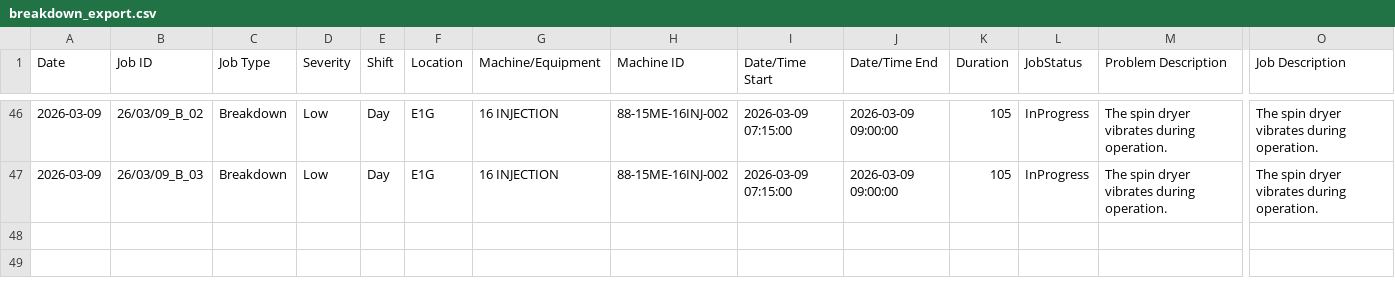
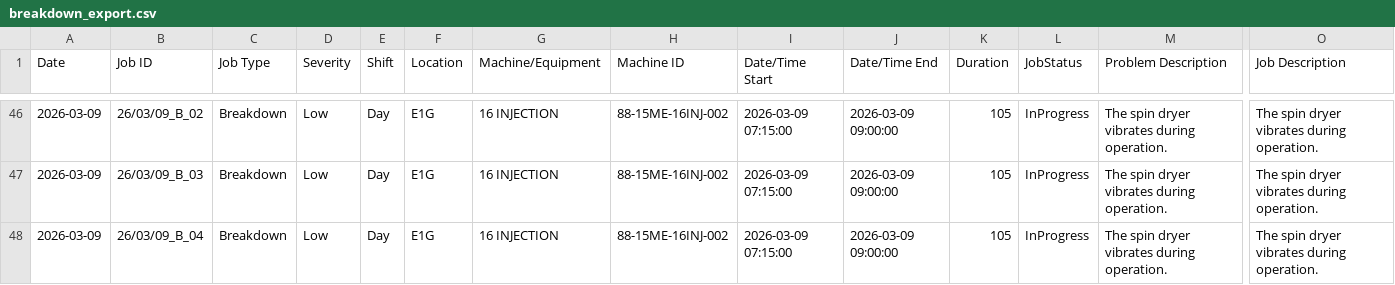
Before and after one commit to azlihanifiah/ME-Dashboard, a CSV file: data/breakdown_export.csv, drawn as a sheet; only a part is shown, gaps mark what is left out; rows hold the shown columns only; the diff names each change by its address in the sheet, - before the commit and + after, or states it on an @@ line.

Commit message:
Auto-save: Update breakdown report (2026-03-09 23:51:00)

```diff
--- a/data/breakdown_export.csv
+++ b/data/breakdown_export.csv
+row 48: 2026-03-09 | 26/03/09_B_04 | Breakdown | Low | Day | E1G | 16 INJECTION | 88-15ME-16INJ-002 | 2026-03-09 07:15:00 | 2026-03-09 09:00:00 | 105 | InProgress | The spin dryer vibrates during operation. | The spin dryer vibrates during operation.
```
Also changed, not shown: 1 other file.
